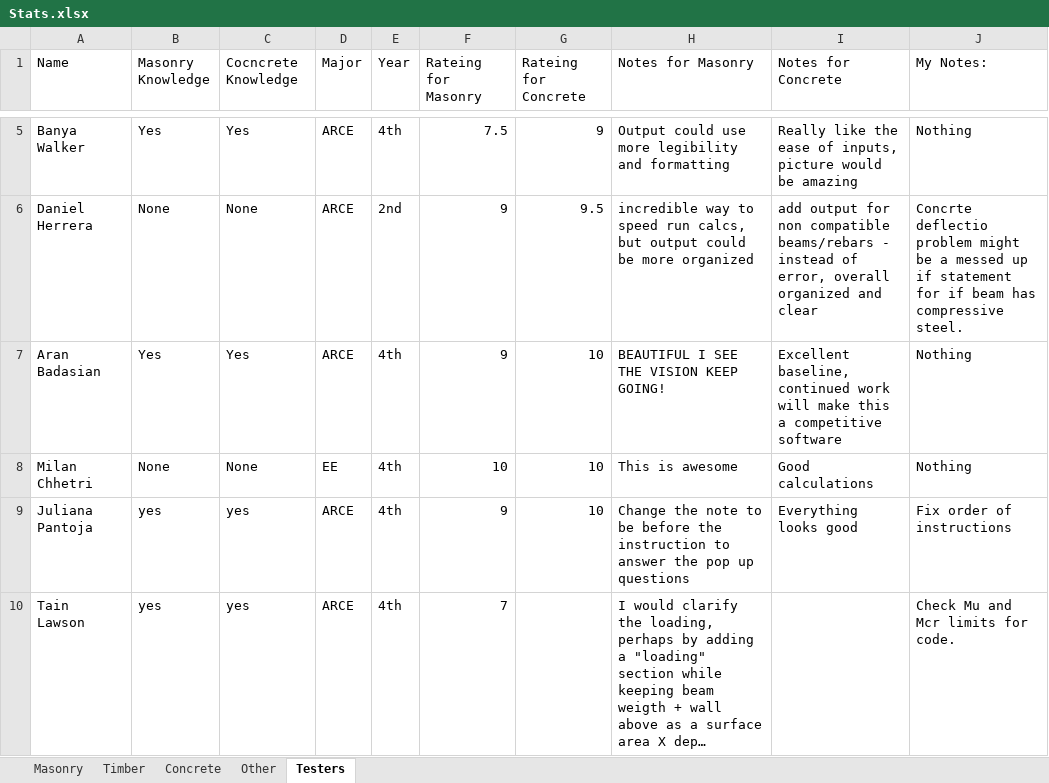
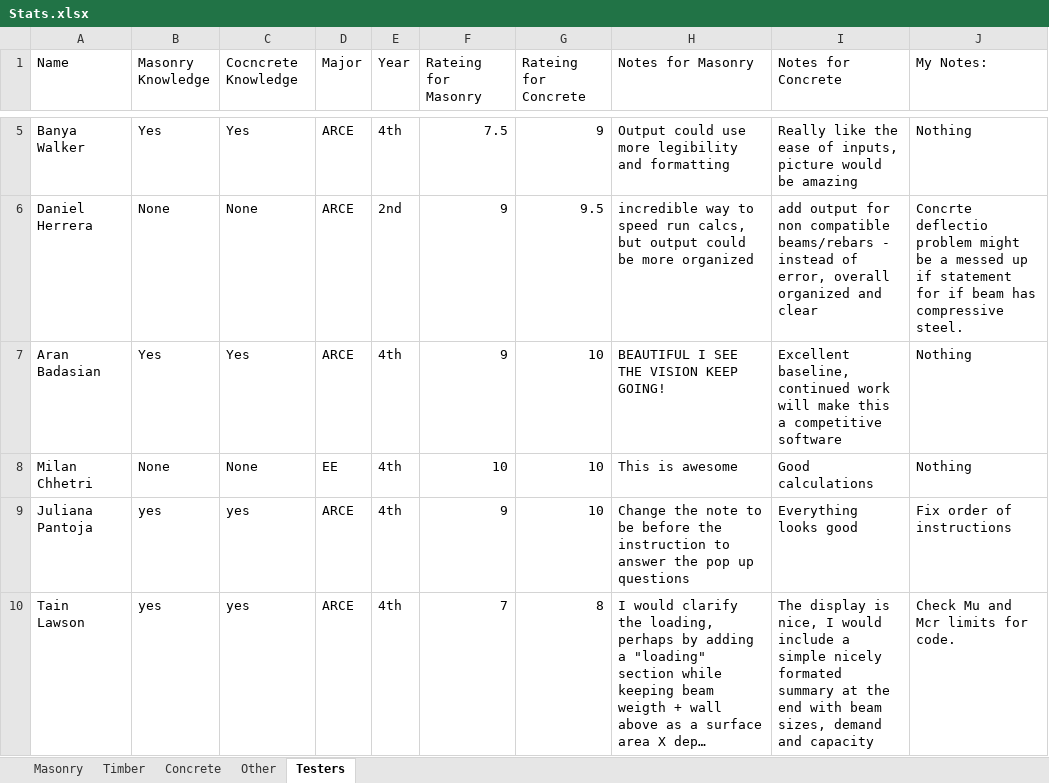
Before and after one commit to Mrocha711/Senior-Project-Code, an Excel workbook: Stats.xlsx, sheet Testers, drawn as a sheet; only a part is shown, gaps mark what is left out; long unchanged cells end in …; values as stored, in another font and other column widths than the file's, no borders; the diff names each change by its address in the sheet, - before the commit and + after, or states it on an @@ line.

```diff
--- a/Stats.xlsx (sheet Testers)
+++ b/Stats.xlsx (sheet Testers)
-G10 (Rateing for Concrete): (empty)
+G10 (Rateing for Concrete): 8
-I10 (Notes for Concrete): (empty)
+I10 (Notes for Concrete): The display is nice, I would include a simple nicely formated summary at the end with beam sizes, demand and capacity
```
Also changed, not shown: 3 other files.
